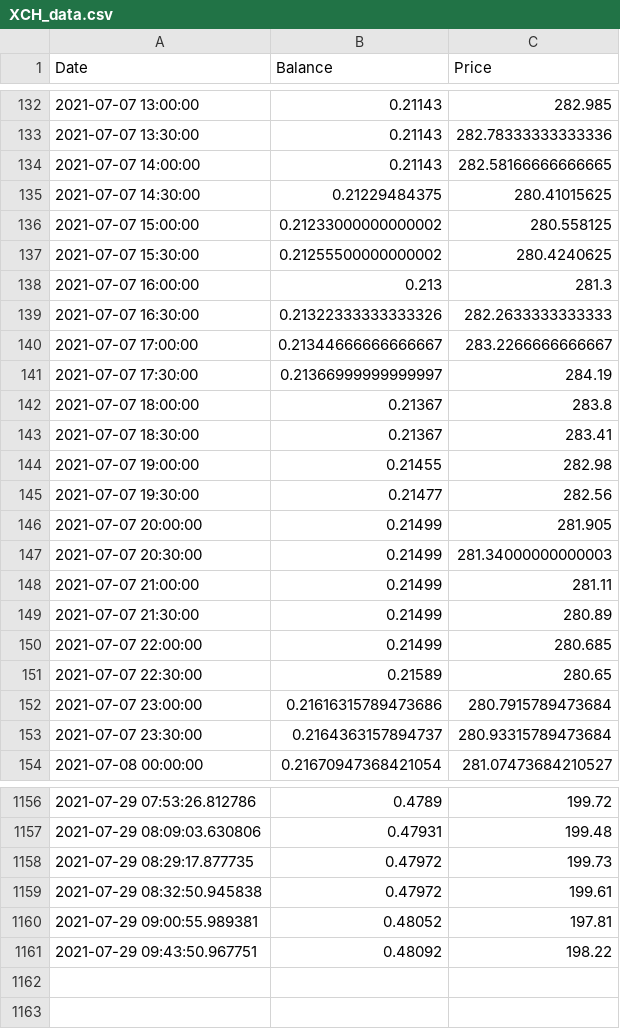
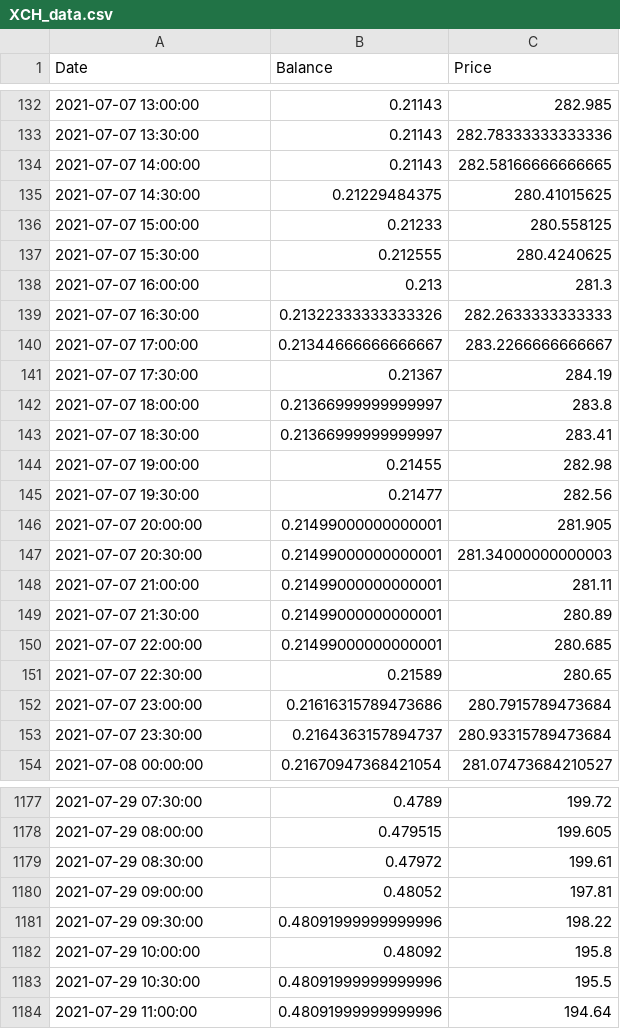
Before and after one commit to Jack-Weeks/CryptoTracker, a CSV file: docs/graphing/data/XCH_data.csv, drawn as a sheet; only a part is shown, gaps mark what is left out; the diff covers the shown part only.

```diff
--- a/docs/graphing/data/XCH_data.csv
+++ b/docs/graphing/data/XCH_data.csv
@@ -135,4 +135,4 @@ Date,Balance,Price
 2021-07-07 14:30:00,0.21229484375,280.41015625
-2021-07-07 15:00:00,0.21233000000000002,280.558125
-2021-07-07 15:30:00,0.21255500000000002,280.4240625
+2021-07-07 15:00:00,0.21233,280.558125
+2021-07-07 15:30:00,0.212555,280.4240625
 2021-07-07 16:00:00,0.213,281.3
@@ -140,12 +140,12 @@ Date,Balance,Price
 2021-07-07 17:00:00,0.21344666666666667,283.2266666666667
-2021-07-07 17:30:00,0.21366999999999997,284.19
-2021-07-07 18:00:00,0.21367,283.8
-2021-07-07 18:30:00,0.21367,283.41
+2021-07-07 17:30:00,0.21367,284.19
+2021-07-07 18:00:00,0.21366999999999997,283.8
+2021-07-07 18:30:00,0.21366999999999997,283.41
 2021-07-07 19:00:00,0.21455,282.98
 2021-07-07 19:30:00,0.21477,282.56
-2021-07-07 20:00:00,0.21499,281.905
-2021-07-07 20:30:00,0.21499,281.34000000000003
-2021-07-07 21:00:00,0.21499,281.11
-2021-07-07 21:30:00,0.21499,280.89
-2021-07-07 22:00:00,0.21499,280.685
+2021-07-07 20:00:00,0.21499000000000001,281.905
+2021-07-07 20:30:00,0.21499000000000001,281.34000000000003
+2021-07-07 21:00:00,0.21499000000000001,281.11
+2021-07-07 21:30:00,0.21499000000000001,280.89
+2021-07-07 22:00:00,0.21499000000000001,280.685
 2021-07-07 22:30:00,0.21589,280.65
@@ -1156,6 +1177,8 @@ Date,Balance,Price
-2021-07-29 07:53:26.812786,0.4789,199.72
-2021-07-29 08:09:03.630806,0.47931,199.48
-2021-07-29 08:29:17.877735,0.47972,199.73
-2021-07-29 08:32:50.945838,0.47972,199.61
-2021-07-29 09:00:55.989381,0.48052,197.81
-2021-07-29 09:43:50.967751,0.48092,198.22
+2021-07-29 07:30:00,0.4789,199.72
+2021-07-29 08:00:00,0.479515,199.605
+2021-07-29 08:30:00,0.47972,199.61
+2021-07-29 09:00:00,0.48052,197.81
+2021-07-29 09:30:00,0.48091999999999996,198.22
+2021-07-29 10:00:00,0.48092,195.8
+2021-07-29 10:30:00,0.48091999999999996,195.5
+2021-07-29 11:00:00,0.48091999999999996,194.64
```
Also changed, not shown: 21 added rows and 91 edited cells elsewhere in this file, docs/graphing/data/AR_analysis.csv, docs/graphing/data/SIT_analysis.csv, 36 other files.
